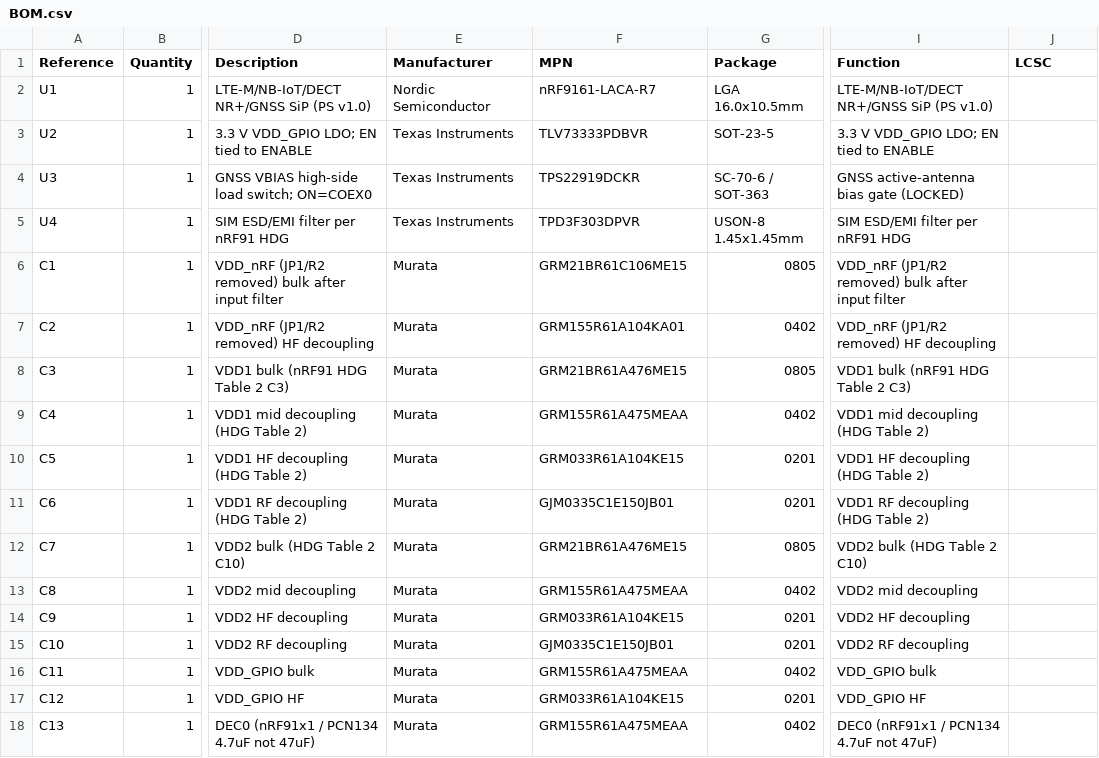
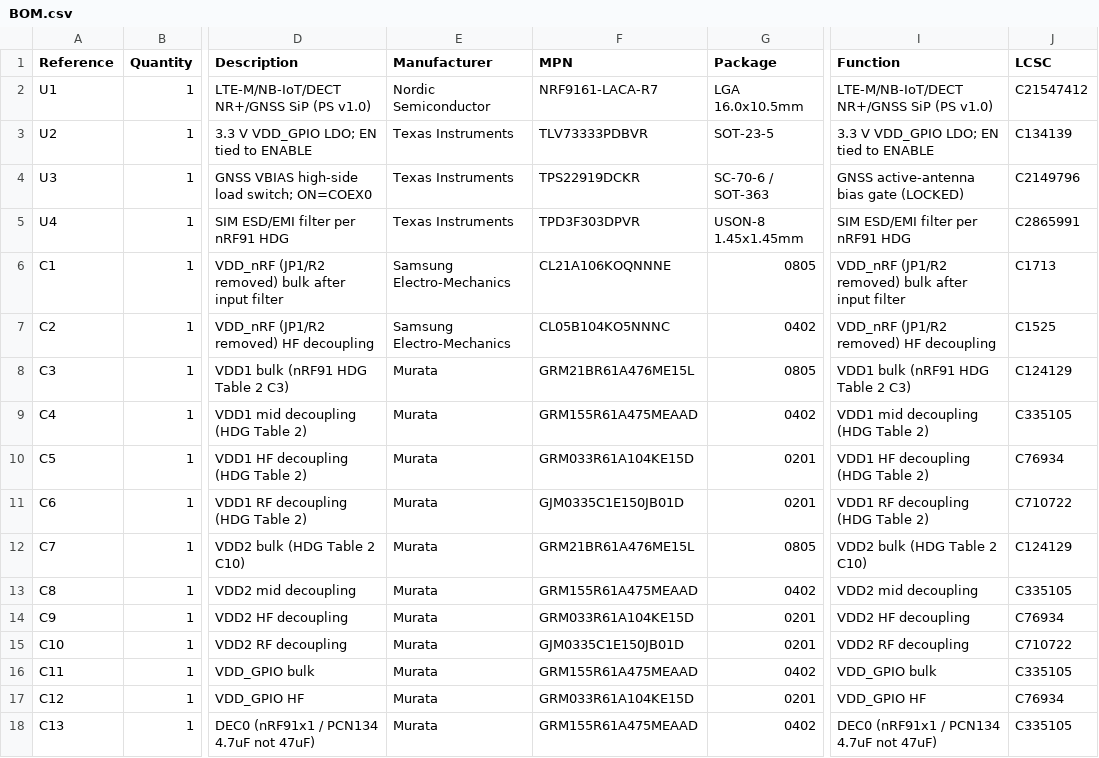
Before and after one commit to anand2532/nRF9161-DEV-BOARD, a CSV file: BOM.csv, drawn as a sheet; only a part is shown, gaps mark what is left out; the diff covers the shown part only; the diff names each change by its address in the sheet, - before the commit and + after, or states it on an @@ line.

Commit message:
v2 BOM: apply footprint-consistent MPNs + LCSC IDs, JLC BOM, audit reports (U4 footprint pending Layout)

```diff
--- a/BOM.csv
+++ b/BOM.csv
-F2 (MPN): nRF9161-LACA-R7
+F2 (MPN): NRF9161-LACA-R7
-J2 (LCSC): (empty)
+J2 (LCSC): C21547412
-J3 (LCSC): (empty)
+J3 (LCSC): C134139
-J4 (LCSC): (empty)
+J4 (LCSC): C2149796
-J5 (LCSC): (empty)
+J5 (LCSC): C2865991
-E6:E7 (Manufacturer): Murata
+E6:E7 (Manufacturer): Samsung Electro-Mechanics
-F6 (MPN): GRM21BR61C106ME15
+F6 (MPN): CL21A106KOQNNNE
-J6 (LCSC): (empty)
+J6 (LCSC): C1713
-F7 (MPN): GRM155R61A104KA01
+F7 (MPN): CL05B104KO5NNNC
-J7 (LCSC): (empty)
+J7 (LCSC): C1525
-F8 (MPN): GRM21BR61A476ME15
+F8 (MPN): GRM21BR61A476ME15L
-J8 (LCSC): (empty)
+J8 (LCSC): C124129
-F9 (MPN): GRM155R61A475MEAA
+F9 (MPN): GRM155R61A475MEAAD
-J9 (LCSC): (empty)
+J9 (LCSC): C335105
-F10 (MPN): GRM033R61A104KE15
+F10 (MPN): GRM033R61A104KE15D
-J10 (LCSC): (empty)
+J10 (LCSC): C76934
-F11 (MPN): GJM0335C1E150JB01
+F11 (MPN): GJM0335C1E150JB01D
-J11 (LCSC): (empty)
+J11 (LCSC): C710722
-F12 (MPN): GRM21BR61A476ME15
+F12 (MPN): GRM21BR61A476ME15L
-J12 (LCSC): (empty)
+J12 (LCSC): C124129
-F13 (MPN): GRM155R61A475MEAA
+F13 (MPN): GRM155R61A475MEAAD
-J13 (LCSC): (empty)
+J13 (LCSC): C335105
-F14 (MPN): GRM033R61A104KE15
+F14 (MPN): GRM033R61A104KE15D
-J14 (LCSC): (empty)
+J14 (LCSC): C76934
-F15 (MPN): GJM0335C1E150JB01
+F15 (MPN): GJM0335C1E150JB01D
-J15 (LCSC): (empty)
+J15 (LCSC): C710722
-F16 (MPN): GRM155R61A475MEAA
+F16 (MPN): GRM155R61A475MEAAD
-J16 (LCSC): (empty)
+J16 (LCSC): C335105
-F17 (MPN): GRM033R61A104KE15
+F17 (MPN): GRM033R61A104KE15D
-J17 (LCSC): (empty)
+J17 (LCSC): C76934
-F18 (MPN): GRM155R61A475MEAA
+F18 (MPN): GRM155R61A475MEAAD
-J18 (LCSC): (empty)
+J18 (LCSC): C335105
```
Also changed, not shown: 77 edited cells elsewhere in this file, 11 other files.
